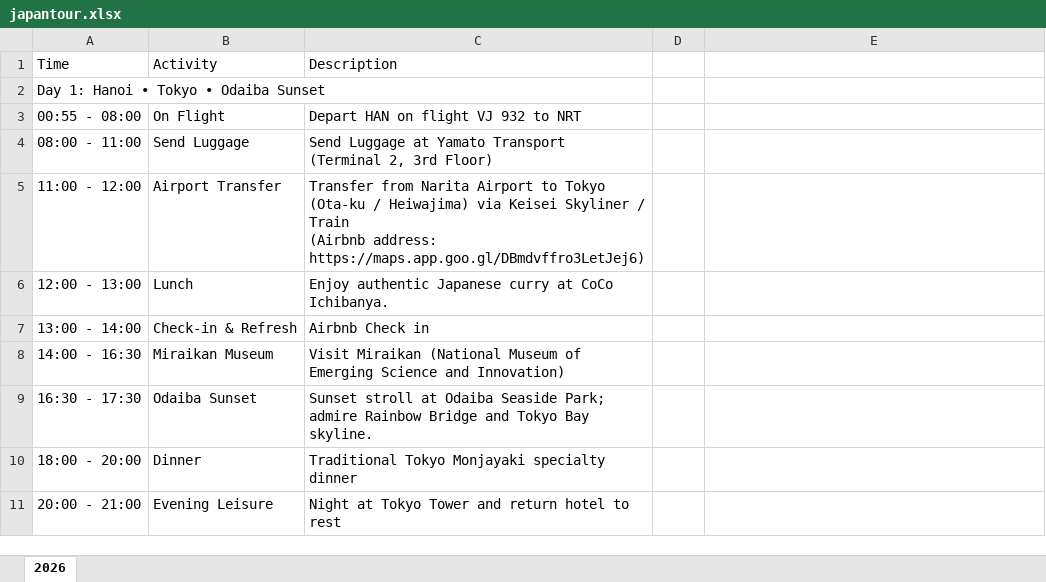
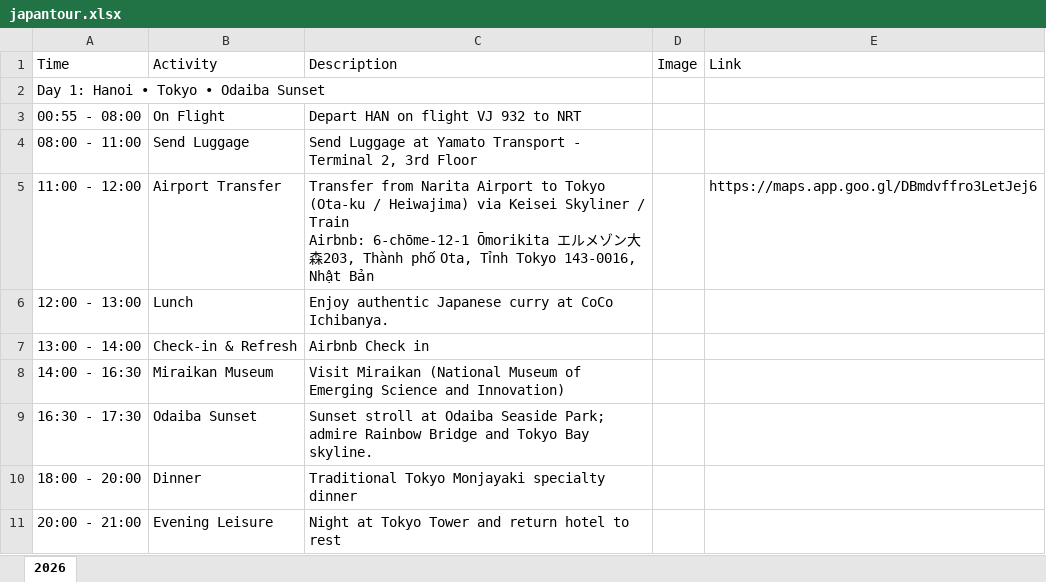
Before and after one commit to minhpham2110/travel-app, an Excel workbook: japantour.xlsx, sheet 2026, drawn as a sheet; only a part is shown; values as stored, in another font and other column widths than the file's, no cell formats; ↵ is a line break in a cell; the diff names each change by its address in the sheet, - before the commit and + after, or states it on an @@ line.

```diff
--- a/japantour.xlsx (sheet 2026)
+++ b/japantour.xlsx (sheet 2026)
-D1: (empty)
+D1: Image
-E1: (empty)
+E1: Link
-C4 (Description): …Yamato Transport ↵ (Terminal 2, 3rd Floor)
+C4 (Description): …Yamato Transport - Terminal 2, 3rd Floor
-C5 (Description): …/ Train ↵ (Airbnb address: https://maps.app.goo.gl/DBmdvffro3LetJej6)
+C5 (Description): …/ Train ↵ Airbnb: 6-chōme-12-1 Ōmorikita エルメゾン大森203, Thành phố Ota, Tỉnh Tokyo 143-0016, Nhật Bản
-E5 (Link): (empty)
+E5 (Link): https://maps.app.goo.gl/DBmdvffro3LetJej6
```
Also changed, not shown: cell formats, 1 other file.
